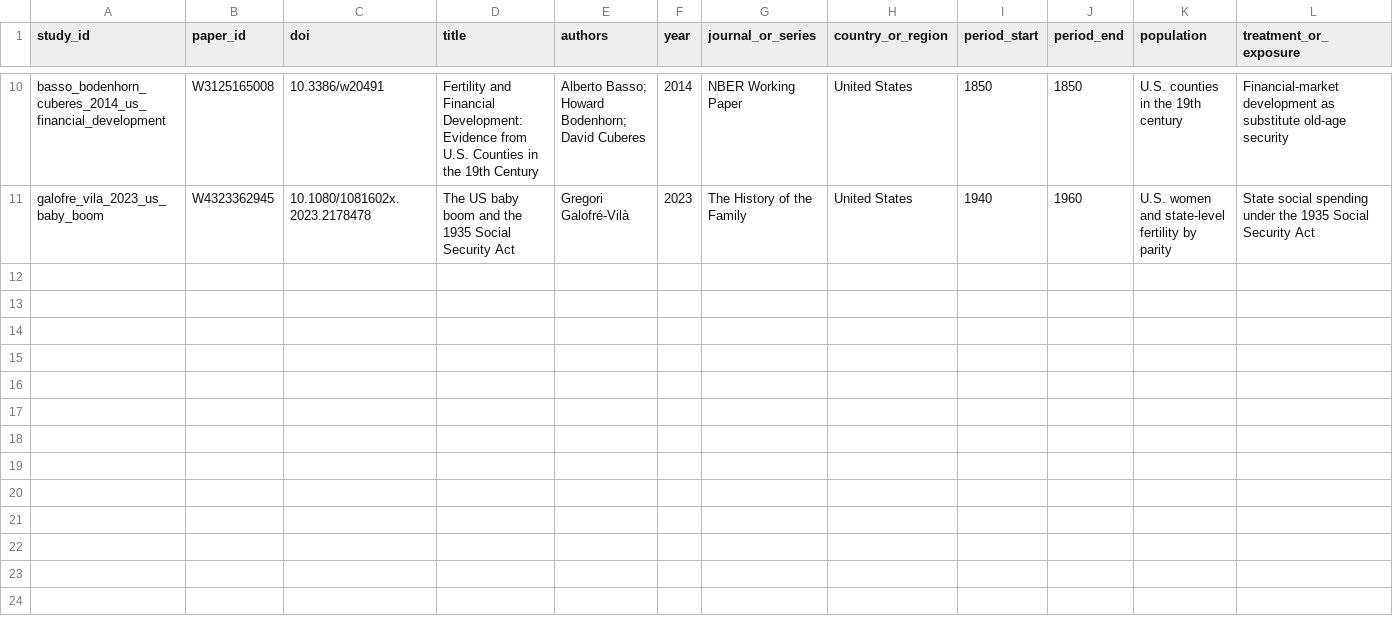
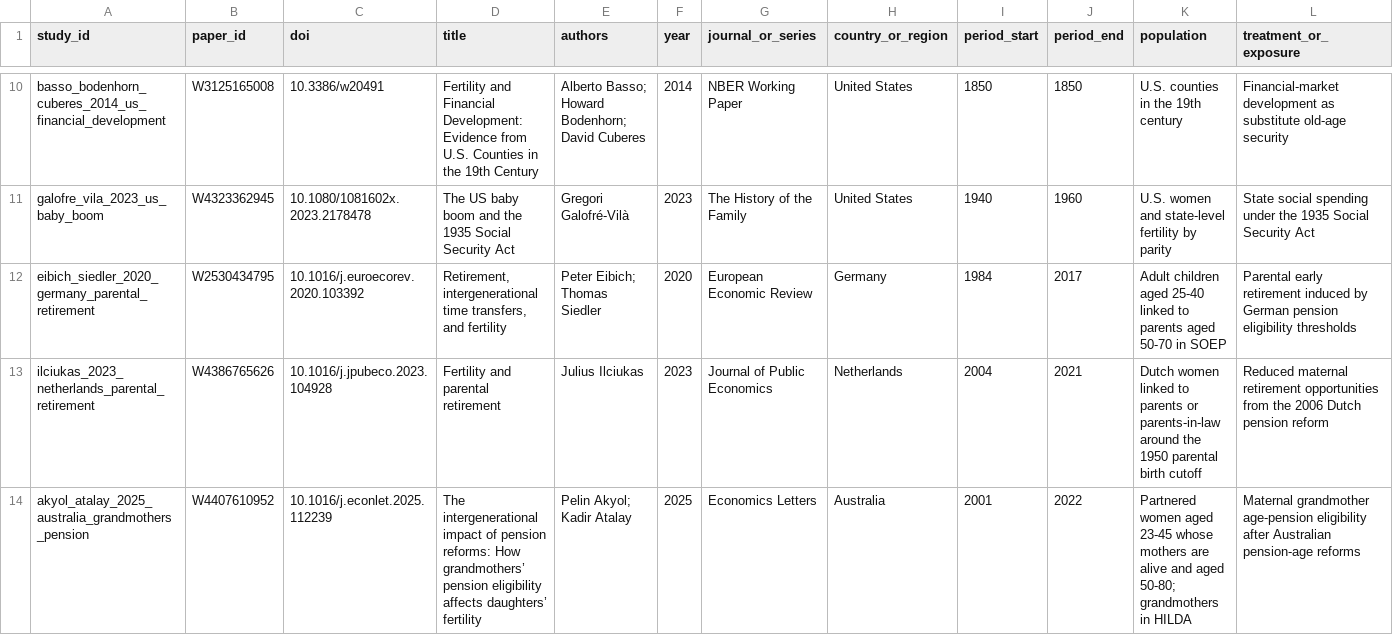
Before and after one commit to anup-malani/fertility-review-causes, a CSV file: extraction/old-age-security-pension-crowdout-studies.csv, drawn as a sheet; only a part is shown, gaps mark what is left out; rows hold the shown columns only; the diff names each change by its address in the sheet, - before the commit and + after, or states it on an @@ line.

```diff
--- a/extraction/old-age-security-pension-crowdout-studies.csv
+++ b/extraction/old-age-security-pension-crowdout-studies.csv
+row 12: eibich_siedler_2020_germany_parental_retirement | W2530434795 | 10.1016/j.euroecorev.2020.103392 | Retirement, intergenerational time transfers, and fertility | Peter Eibich; Thomas Siedler | 2020 | European Economic Review | Germany | 1984 | 2017 | Adult children aged 25-40 linked to parents aged 50-70 in SOEP | Parental early retirement induced by German pension eligibility thresholds
+row 13: ilciukas_2023_netherlands_parental_retirement | W4386765626 | 10.1016/j.jpubeco.2023.104928 | Fertility and parental retirement | Julius Ilciukas | 2023 | Journal of Public Economics | Netherlands | 2004 | 2021 | Dutch women linked to parents or parents-in-law around the 1950 parental birth cutoff | Reduced maternal retirement opportunities from the 2006 Dutch pension reform
+row 14: akyol_atalay_2025_australia_grandmothers_pension | W4407610952 | 10.1016/j.econlet.2025.112239 | The intergenerational impact of pension reforms: How grandmothers’ pension eligibility affects daughters’ fertility | Pelin Akyol; Kadir Atalay | 2025 | Economics Letters | Australia | 2001 | 2022 | Partnered women aged 23-45 whose mothers are alive and aged 50-80; grandmothers in HILDA | Maternal grandmother age-pension eligibility after Australian pension-age reforms
```
Also changed, not shown: extraction/old-age-security-pension-crowdout-risk-of-bias.csv, extraction/old-age-security-pension-crowdout-target-period-relevance.csv, 19 other files.
